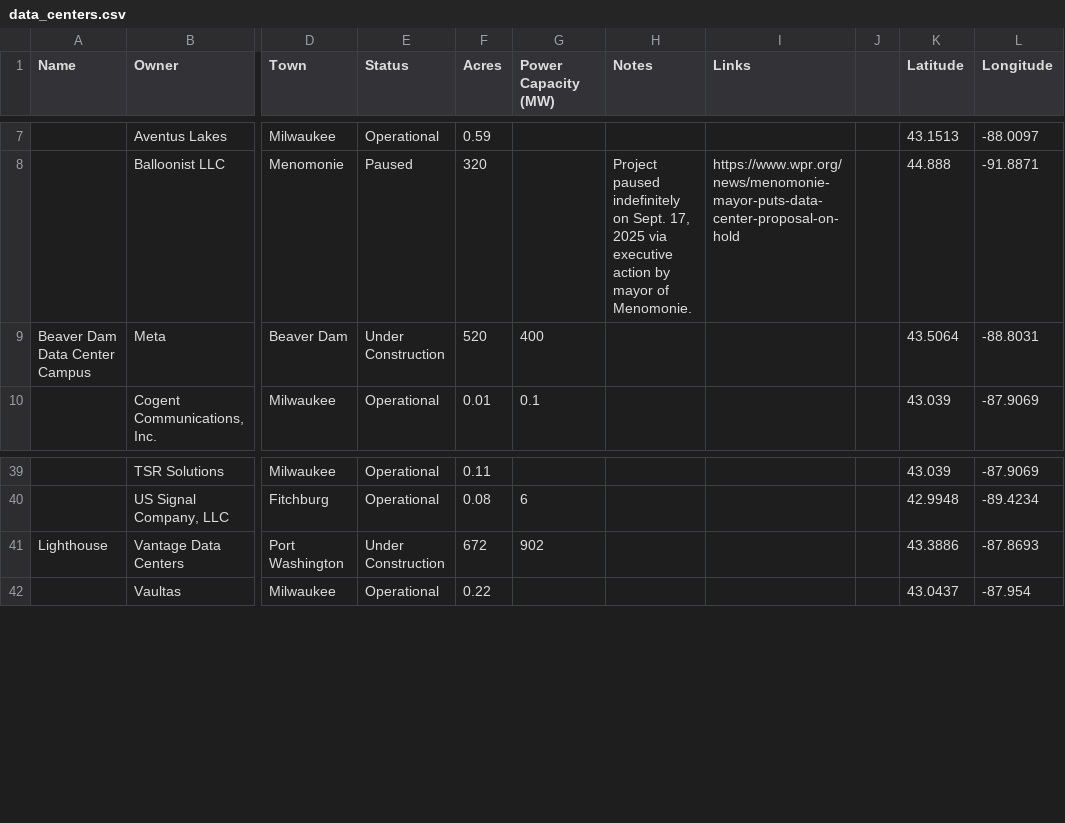
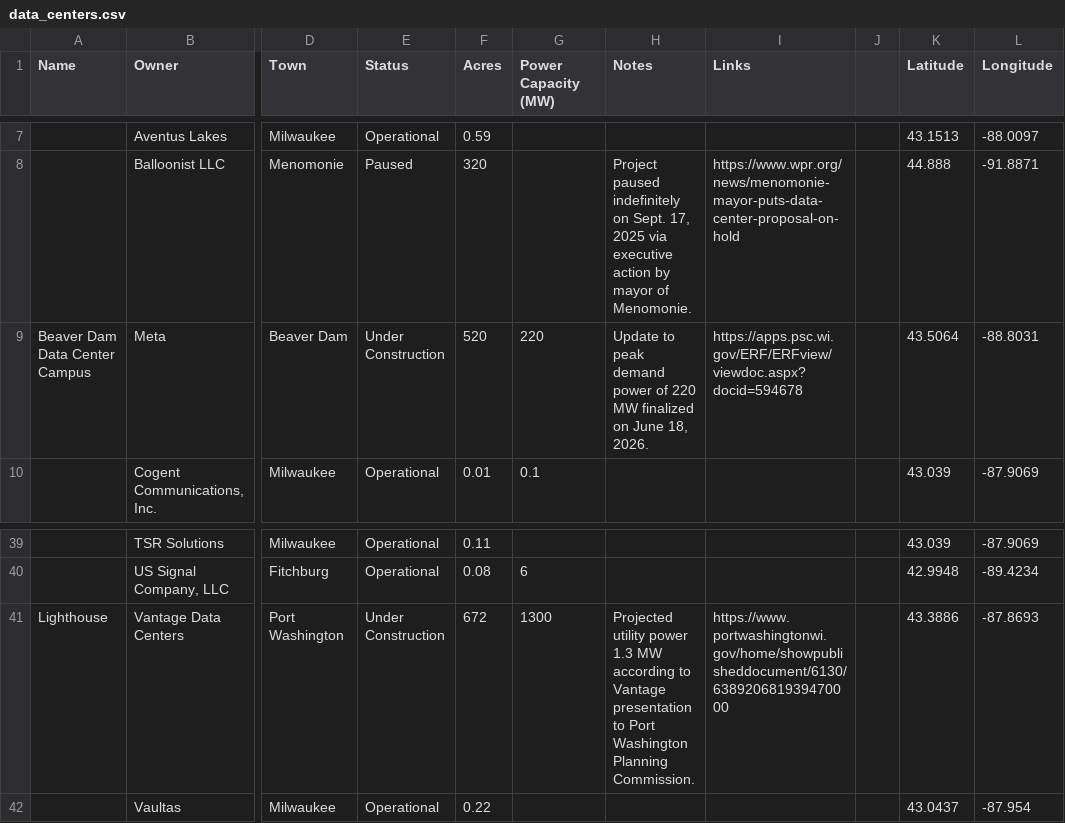
Before and after one commit to annahaensch/wisconsin_data_center_map, a CSV file: data/data_centers.csv, drawn as a sheet; only a part is shown, gaps mark what is left out; the diff names each change by its address in the sheet, - before the commit and + after, or states it on an @@ line.

```diff
--- a/data/data_centers.csv
+++ b/data/data_centers.csv
-G9 (Power Capacity (MW)): 400
+G9 (Power Capacity (MW)): 220
-H9 (Notes): (empty)
+H9 (Notes): Update to peak demand power of 220 MW finalized on June 18, 2026.
-I9 (Links): (empty)
+I9 (Links): https://apps.psc.wi.gov/ERF/ERFview/viewdoc.aspx?docid=594678
-G41 (Power Capacity (MW)): 902
+G41 (Power Capacity (MW)): 1300
-H41 (Notes): (empty)
+H41 (Notes): Projected utility power 1.3 MW according to Vantage presentation to Port Washington Planning Commission.
-I41 (Links): (empty)
+I41 (Links): https://www.portwashingtonwi.gov/home/showpublisheddocument/6130/638920681939470000
```
Also changed, not shown: 1 other file.
